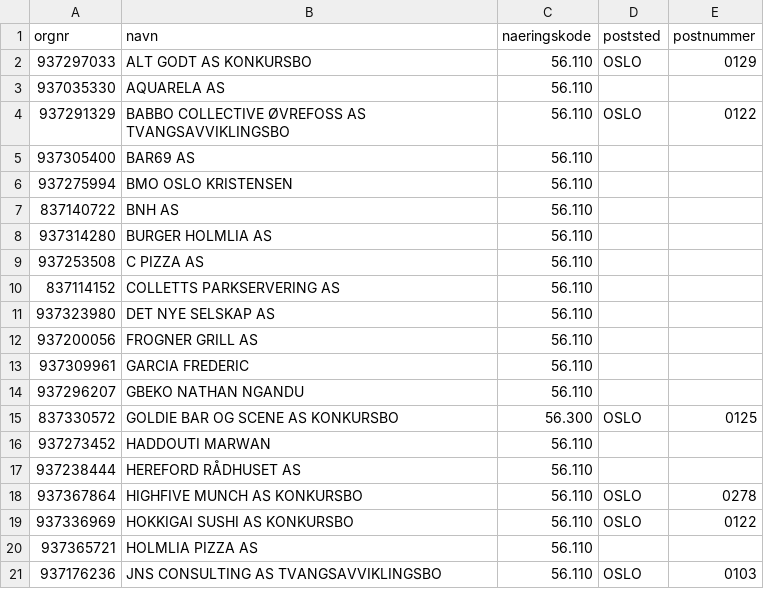
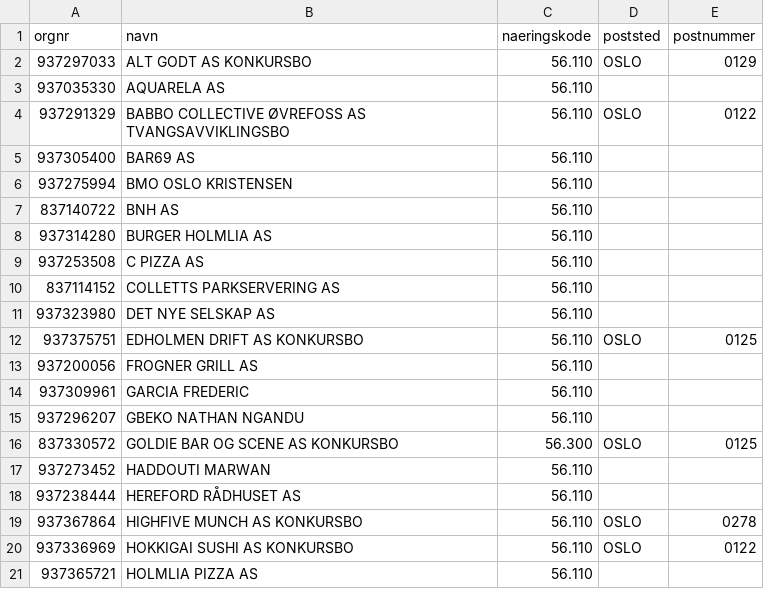
Before and after one commit to Ejmiiil/brreg-automatisk, a CSV file: filtered.csv, drawn as a sheet; removed rows and columns are numbered as before the commit, all else as after; the diff names each change by its address in the sheet, - before the commit and + after, or states it on an @@ line.

```diff
--- a/filtered.csv
+++ b/filtered.csv
+row 12: 937375751 | EDHOLMEN DRIFT AS KONKURSBO | 56.110 | OSLO | 0125
-row 21: 937176236 | JNS CONSULTING AS TVANGSAVVIKLINGSBO | 56.110 | OSLO | 0103
```
Also changed, not shown: 1 other file.
